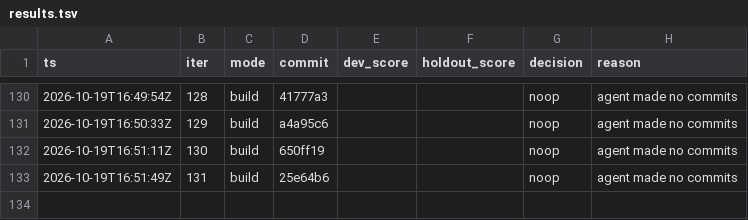
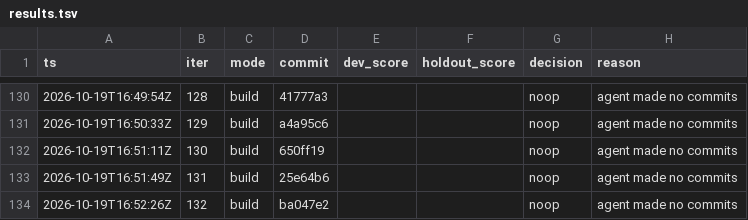
Before and after one commit to karlrobinson9014/Perturb26, a TSV file: status/results.tsv, drawn as a sheet; only a part is shown, gaps mark what is left out.

Commit message:
loop: iter 132 status

```diff
--- a/status/results.tsv
+++ b/status/results.tsv
@@ -133 +133,2 @@ ts	iter	mode	commit	dev_score	holdout_score	decision	reason
 2026-10-19T16:51:49Z	131	build	25e64b6			noop	agent made no commits
+2026-10-19T16:52:26Z	132	build	ba047e2			noop	agent made no commits
```
Also changed, not shown: status/iterations.tsv.
